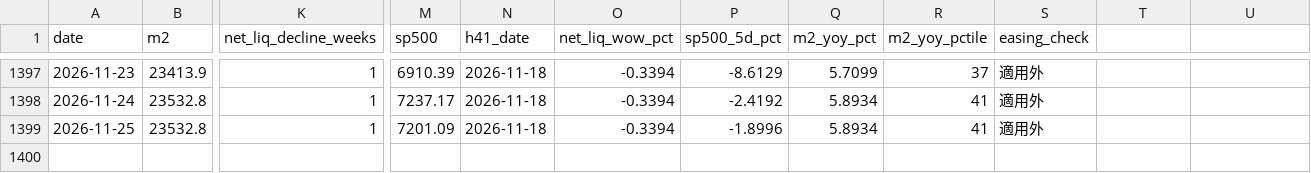
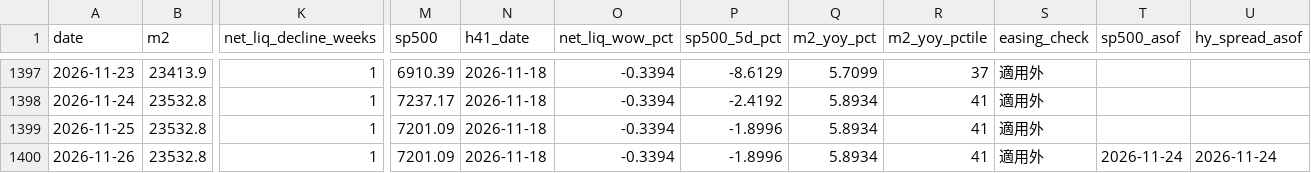
Before and after one commit to Koichi-Shigihara2/On-a-journey, a CSV file: docs/market-monitor/macro-pulse/data/05_liquidity.csv, drawn as a sheet; only a part is shown, gaps mark what is left out; rows hold the shown columns only; the diff names each change by its address in the sheet, - before the commit and + after, or states it on an @@ line.

```diff
--- a/docs/market-monitor/macro-pulse/data/05_liquidity.csv
+++ b/docs/market-monitor/macro-pulse/data/05_liquidity.csv
-T1: (empty)
+T1: sp500_asof
-U1: (empty)
+U1: hy_spread_asof
+row 1400: 2026-11-26 | 23532.8 | 1 | 7201.09 | 2026-11-18 | -0.3394 | -1.8996 | 5.8934 | 41 | 適用外 | 2026-11-24 | 2026-11-24
```
Also changed, not shown: 3 other files.
